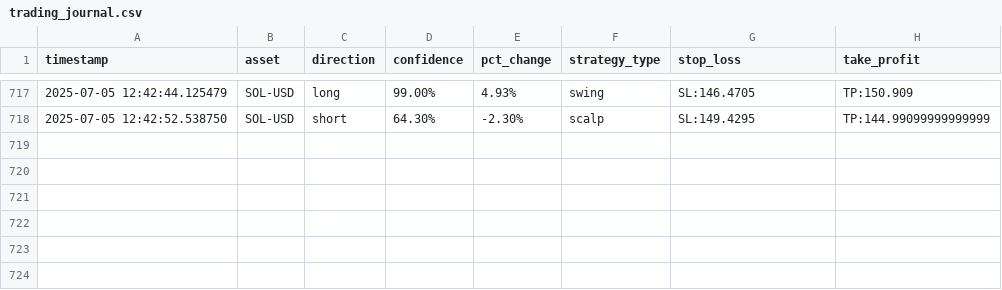
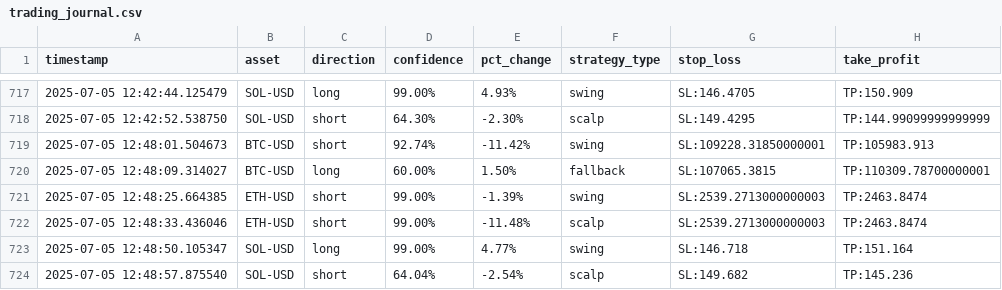
Before and after one commit to zargul123/zargul-trader-2.0, a CSV file: trading_journal.csv, drawn as a sheet; only a part is shown, gaps mark what is left out.

```diff
--- a/trading_journal.csv
+++ b/trading_journal.csv
@@ -718 +718,7 @@ timestamp,asset,direction,confidence,pct_change,strategy_type,stop_loss,take_pro
 2025-07-05 12:42:52.538750,SOL-USD,short,64.30%,-2.30%,scalp,SL:149.4295,TP:144.99099999999999
+2025-07-05 12:48:01.504673,BTC-USD,short,92.74%,-11.42%,swing,SL:109228.31850000001,TP:105983.913
+2025-07-05 12:48:09.314027,BTC-USD,long,60.00%,1.50%,fallback,SL:107065.3815,TP:110309.78700000001
+2025-07-05 12:48:25.664385,ETH-USD,short,99.00%,-1.39%,swing,SL:2539.2713000000003,TP:2463.8474
+2025-07-05 12:48:33.436046,ETH-USD,short,99.00%,-11.48%,scalp,SL:2539.2713000000003,TP:2463.8474
+2025-07-05 12:48:50.105347,SOL-USD,long,99.00%,4.77%,swing,SL:146.718,TP:151.164
+2025-07-05 12:48:57.875540,SOL-USD,short,64.04%,-2.54%,scalp,SL:149.682,TP:145.236
```
